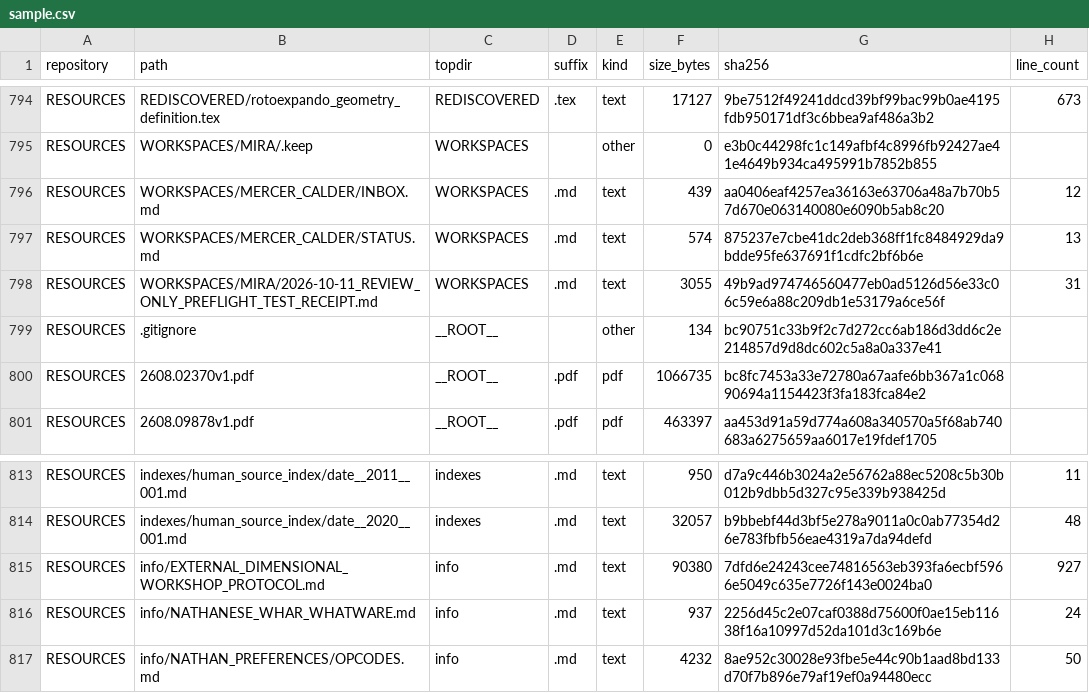
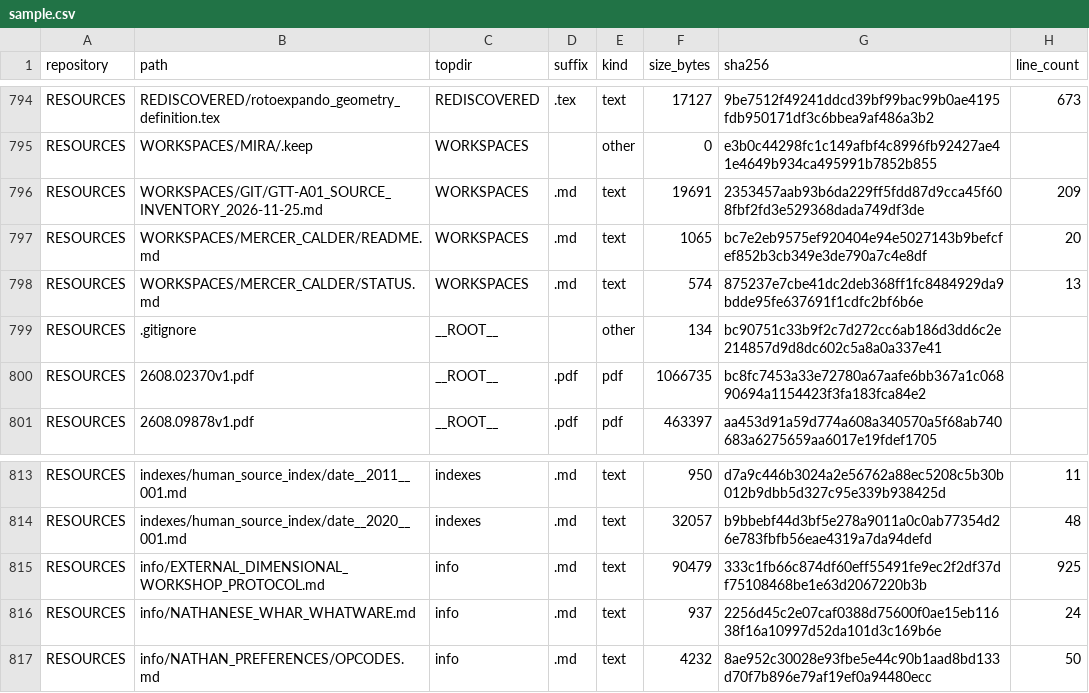
Before and after one commit to Satobloc/HSH_RESOURCES, a CSV file: SOURCE_INVENTORY/SABLE/source_inventory_run/sample.csv, drawn as a sheet; only a part is shown, gaps mark what is left out.

```diff
--- a/SOURCE_INVENTORY/SABLE/source_inventory_run/sample.csv
+++ b/SOURCE_INVENTORY/SABLE/source_inventory_run/sample.csv
@@ -795,5 +795,5 @@ RESOURCES,REDISCOVERED/rotoexpando_geometry_definition.tex,REDISCOVERED,.tex,tex
 RESOURCES,WORKSPACES/MIRA/.keep,WORKSPACES,,other,0,e3b0c44298fc1c149afbf4c8996fb92427ae41e4649b934ca495991b7852b855,
-RESOURCES,WORKSPACES/MERCER_CALDER/INBOX.md,WORKSPACES,.md,text,439,aa0406eaf4257ea36163e63706a48a7b70b57d670e063140080e6090b5ab8c20,12
+RESOURCES,WORKSPACES/GIT/GTT-A01_SOURCE_INVENTORY_2026-11-25.md,WORKSPACES,.md,text,19691,2353457aab93b6da229ff5fdd87d9cca45f608fbf2fd3e529368dada749df3de,209
+RESOURCES,WORKSPACES/MERCER_CALDER/README.md,WORKSPACES,.md,text,1065,bc7e2eb9575ef920404e94e5027143b9befcfef852b3cb349e3de790a7c4e8df,20
 RESOURCES,WORKSPACES/MERCER_CALDER/STATUS.md,WORKSPACES,.md,text,574,875237e7cbe41dc2deb368ff1fc8484929da9bdde95fe637691f1cdfc2bf6b6e,13
-RESOURCES,WORKSPACES/MIRA/2026-10-11_REVIEW_ONLY_PREFLIGHT_TEST_RECEIPT.md,WORKSPACES,.md,text,3055,49b9ad974746560477eb0ad5126d56e33c06c59e6a88c209db1e53179a6ce56f,31
 RESOURCES,.gitignore,__ROOT__,,other,134,bc90751c33b9f2c7d272cc6ab186d3dd6c2e214857d9d8dc602c5a8a0a337e41,
@@ -814,3 +814,3 @@ RESOURCES,indexes/human_source_index/date__2011__001.md,indexes,.md,text,950,d7a
 RESOURCES,indexes/human_source_index/date__2020__001.md,indexes,.md,text,32057,b9bbebf44d3bf5e278a9011a0c0ab77354d26e783fbfb56eae4319a7da94defd,48
-RESOURCES,info/EXTERNAL_DIMENSIONAL_WORKSHOP_PROTOCOL.md,info,.md,text,90380,7dfd6e24243cee74816563eb393fa6ecbf5966e5049c635e7726f143e0024ba0,927
+RESOURCES,info/EXTERNAL_DIMENSIONAL_WORKSHOP_PROTOCOL.md,info,.md,text,90479,333c1fb66c874df60eff55491fe9ec2f2df37df75108468be1e63d2067220b3b,925
 RESOURCES,info/NATHANESE_WHAR_WHATWARE.md,info,.md,text,937,2256d45c2e07caf0388d75600f0ae15eb11638f16a10997d52da101d3c169b6e,24
```
Also changed, not shown: 3 other files.
